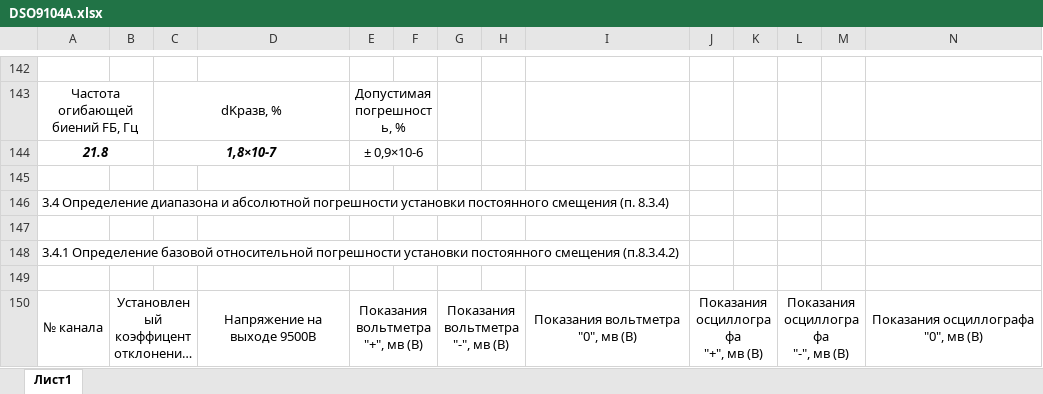
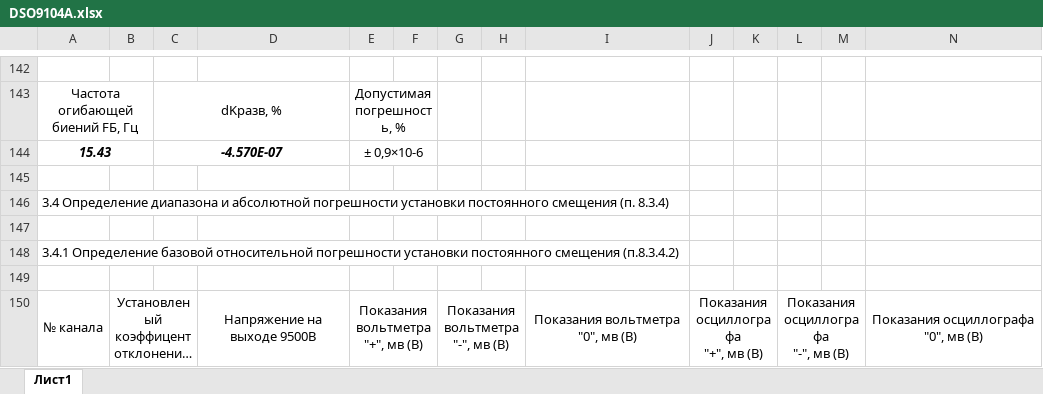
Before and after one commit to GlendenCrunch/MEASControl, an Excel workbook: Shablon/DSO9104A.xlsx, sheet Лист1, drawn as a sheet; only a part is shown, gaps mark what is left out; long unchanged cells end in …; values as stored, in another font and other column widths than the file's, no borders; removed rows and columns are numbered as before the commit, all else as after; rows hold the shown columns only; the diff names each change by its address in the sheet, - before the commit and + after, or states it on an @@ line.

```diff
--- a/Shablon/DSO9104A.xlsx (sheet Лист1)
+++ b/Shablon/DSO9104A.xlsx (sheet Лист1)
-row 144: 21.8 |  | 1,8×10-7 |  | ± 0,9×10-6
+row 144: 15.43 |  | -4.570E-07 |  | ± 0,9×10-6
```
Also changed, not shown: Shablon/DSO6102A.xlsx, Shablon/MSO9404A.xlsx, 20 other files.
